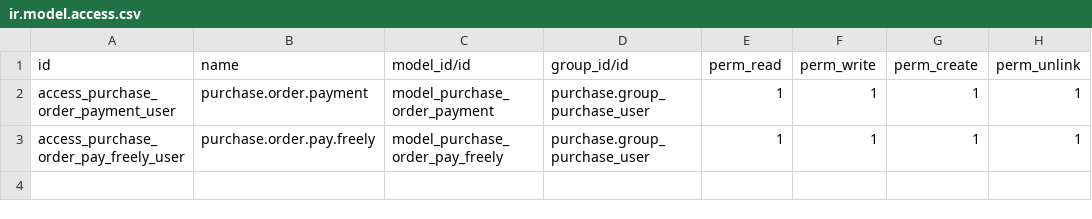
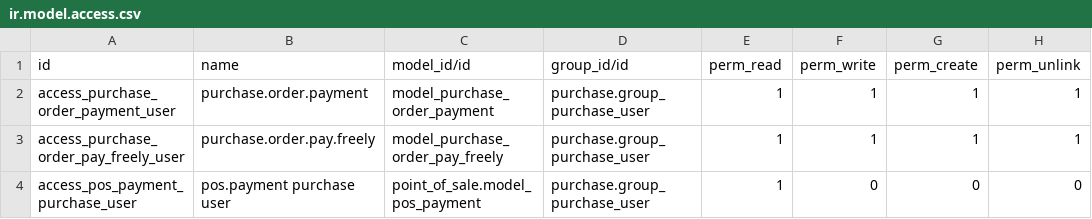
Before and after one commit to softmuch/addons_odossey, a CSV file: odossey_purchase_pos_payment/security/ir.model.access.csv, drawn as a sheet; the diff names each change by its address in the sheet, - before the commit and + after, or states it on an @@ line.

```diff
--- a/odossey_purchase_pos_payment/security/ir.model.access.csv
+++ b/odossey_purchase_pos_payment/security/ir.model.access.csv
+row 4: access_pos_payment_purchase_user | pos.payment purchase user | point_of_sale.model_pos_payment | purchase.group_purchase_user | 1 | 0 | 0 | 0
```
Also changed, not shown: 6 other files.
